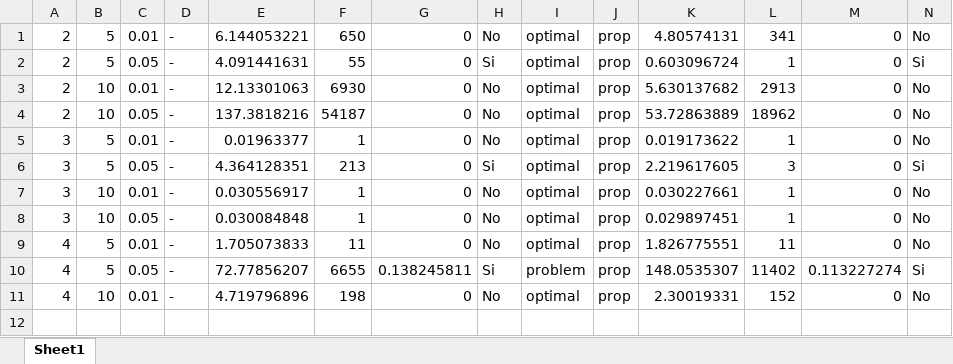
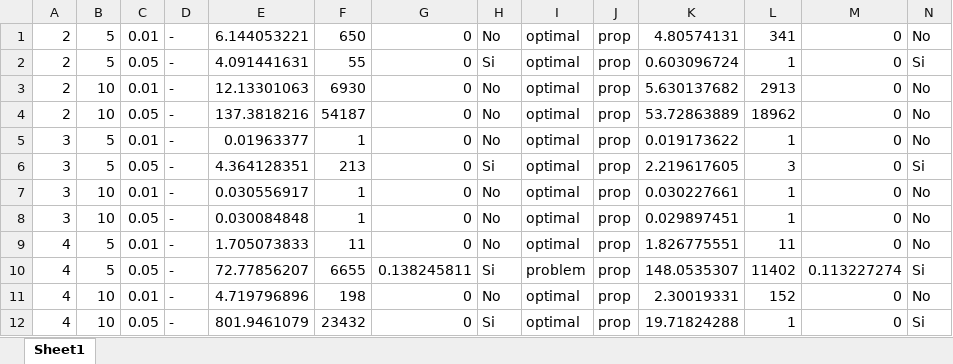
Before and after one commit to PabloC-c/Tesis, an Excel workbook: verif_results/exact/datos_verificacion_sigmoid_1como2.xlsx, sheet Sheet1, drawn as a sheet; only a part is shown; values as stored, in another font and other column widths than the file's, no borders; rows hold the shown columns only; the diff names each change by its address in the sheet, - before the commit and + after, or states it on an @@ line.

```diff
--- a/verif_results/exact/datos_verificacion_sigmoid_1como2.xlsx (sheet Sheet1)
+++ b/verif_results/exact/datos_verificacion_sigmoid_1como2.xlsx (sheet Sheet1)
+row 12: 4 | 10 | 0.05 | - | 801.9461079 | 23432 | 0 | Si | optimal | prop | 19.71824288 | 1 | 0 | Si
```
Also changed, not shown: verif_results/exact/datos_verificacion_sigmoid_1como7.xlsx, verif_results/exact/datos_verificacion_softplus_1como2.xlsx, 5 other files.
